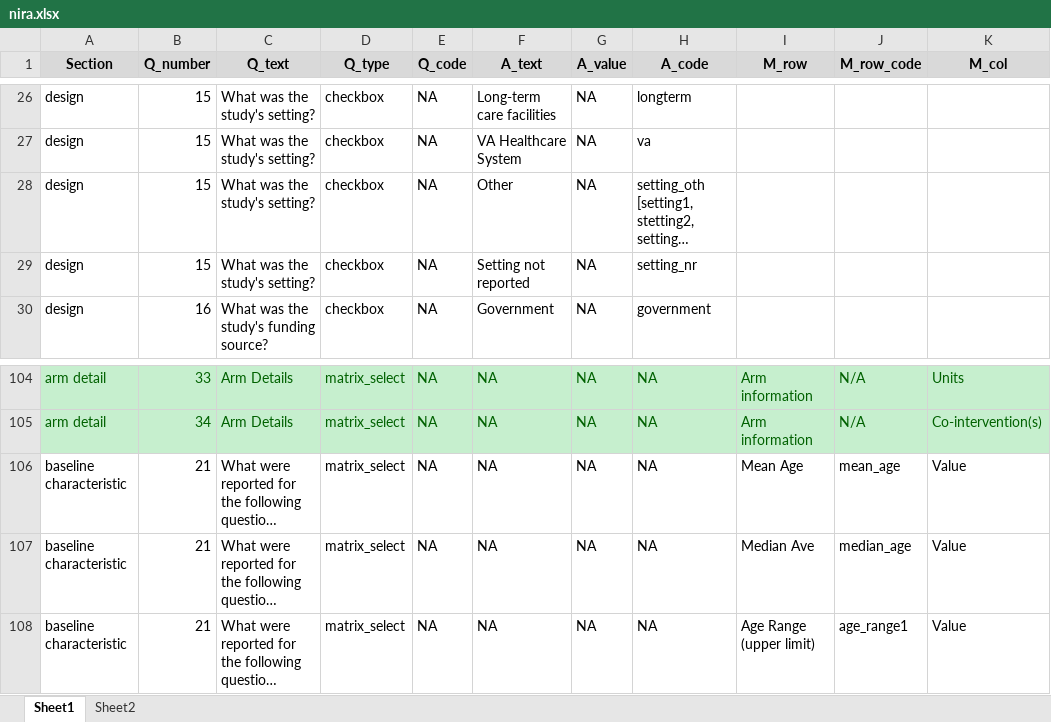
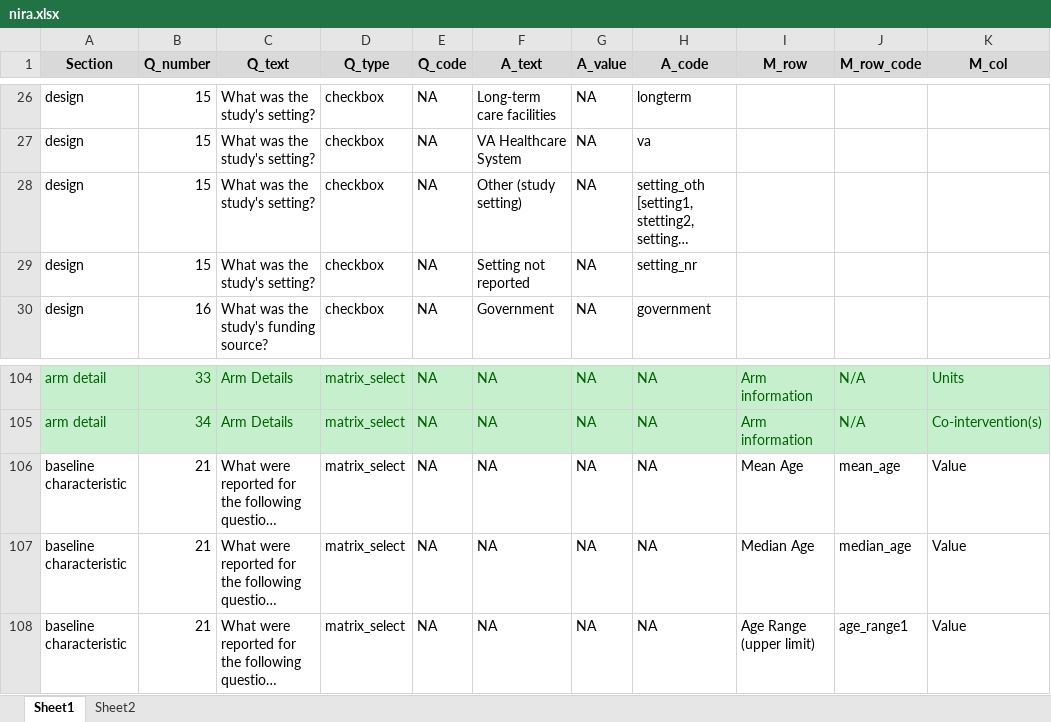
Before and after one commit to jensjap/SRDR_ImportProject, an Excel workbook: data/nira.xlsx, sheet Sheet1, drawn as a sheet; only a part is shown, gaps mark what is left out; long unchanged cells end in …; values as stored, in another font and other column widths than the file's, no borders; the diff covers the shown part only; the diff names each change by its address in the sheet, - before the commit and + after, or states it on an @@ line.

```diff
--- a/data/nira.xlsx (sheet Sheet1)
+++ b/data/nira.xlsx (sheet Sheet1)
-F28 (A_text): Other
+F28 (A_text): Other (study setting)
-I107 (M_row): Median Ave
+I107 (M_row): Median Age
```
Also changed, not shown: 8 edited cells elsewhere in this sheet, 13 other files.
